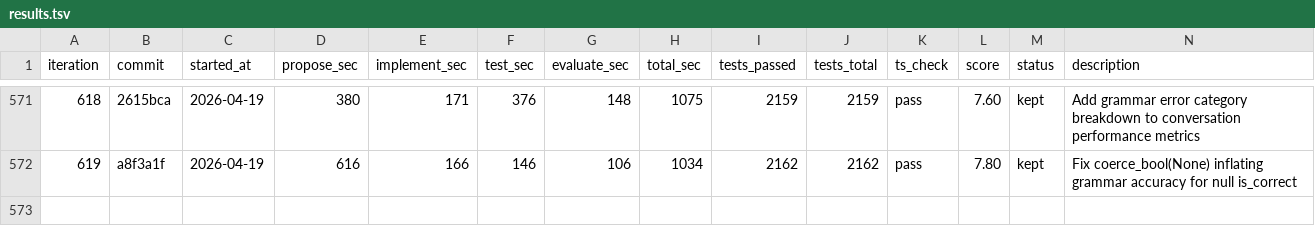
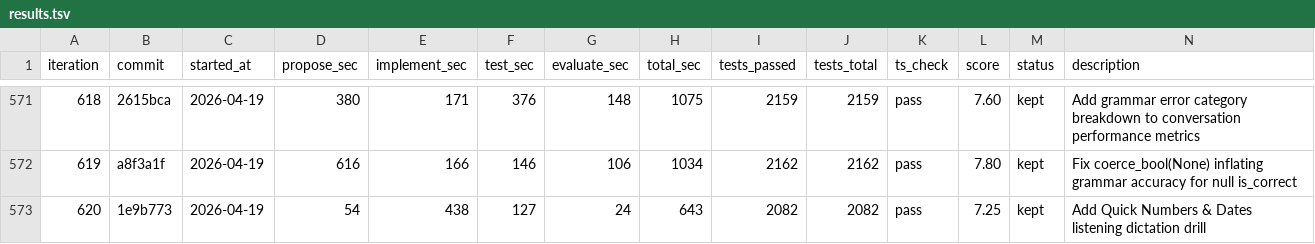
Before and after one commit to shitada/english-app, a TSV file: autoresearch/results.tsv, drawn as a sheet; only a part is shown, gaps mark what is left out.

```diff
--- a/autoresearch/results.tsv
+++ b/autoresearch/results.tsv
@@ -572 +572,2 @@ iteration	commit	started_at	propose_sec	implement_sec	test_sec	evaluate_sec	tota
 619	a8f3a1f	2026-04-19	616	166	146	106	1034	2162	2162	pass	7.80	kept	Fix coerce_bool(None) inflating grammar accuracy for null is_correct
+620	1e9b773	2026-04-19	54	438	127	24	643	2082	2082	pass	7.25	kept	Add Quick Numbers & Dates listening dictation drill
```
Also changed, not shown: 13 other files.
